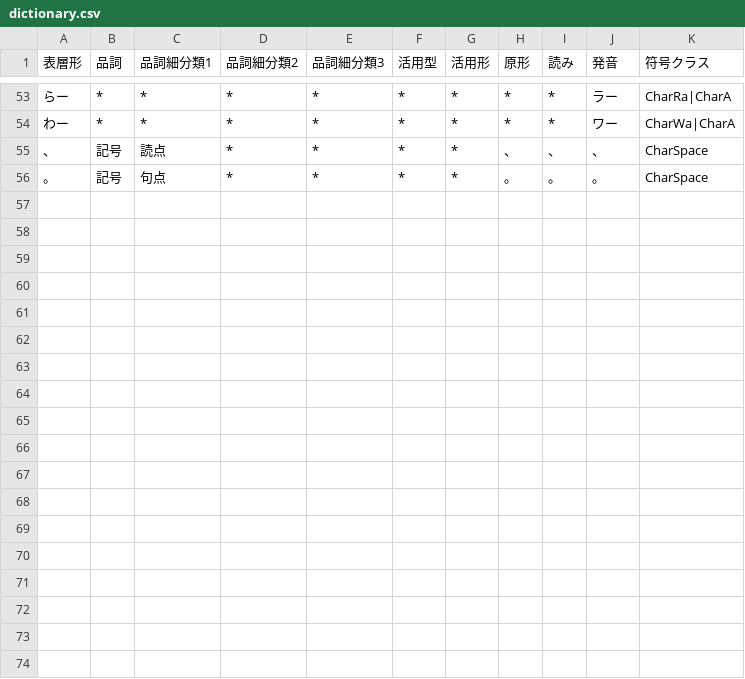
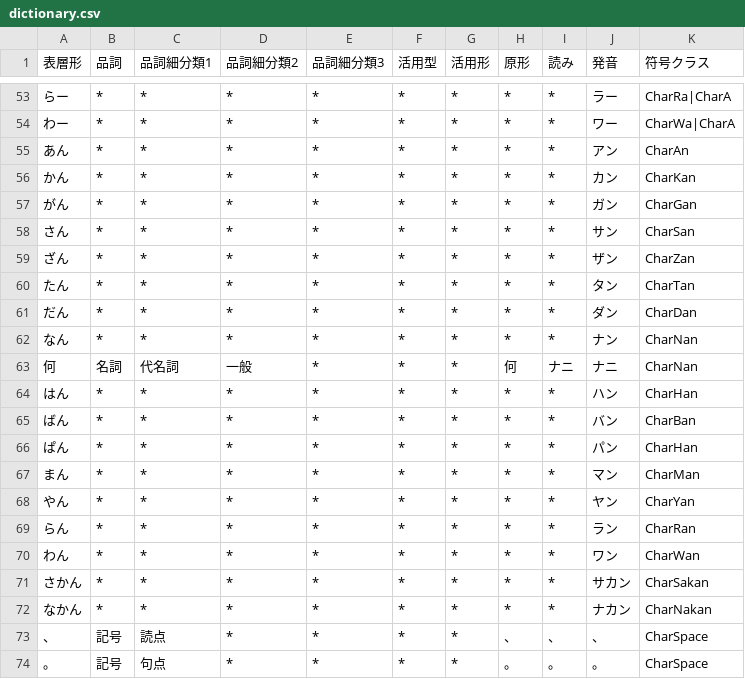
Before and after one commit to Wyess/text2shorthand, a CSV file: text2shorthand/shorthand/shugiin/dictionary.csv, drawn as a sheet; only a part is shown, gaps mark what is left out; the diff names each change by its address in the sheet, - before the commit and + after, or states it on an @@ line.

Commit message:
Added -n chars

```diff
--- a/text2shorthand/shorthand/shugiin/dictionary.csv
+++ b/text2shorthand/shorthand/shugiin/dictionary.csv
+row 55: あん | * | * | * | * | * | * | * | * | アン | CharAn
+row 56: かん | * | * | * | * | * | * | * | * | カン | CharKan
+row 57: がん | * | * | * | * | * | * | * | * | ガン | CharGan
+row 58: さん | * | * | * | * | * | * | * | * | サン | CharSan
+row 59: ざん | * | * | * | * | * | * | * | * | ザン | CharZan
+row 60: たん | * | * | * | * | * | * | * | * | タン | CharTan
+row 61: だん | * | * | * | * | * | * | * | * | ダン | CharDan
+row 62: なん | * | * | * | * | * | * | * | * | ナン | CharNan
+row 63: 何 | 名詞 | 代名詞 | 一般 | * | * | * | 何 | ナニ | ナニ | CharNan
+row 64: はん | * | * | * | * | * | * | * | * | ハン | CharHan
+row 65: ばん | * | * | * | * | * | * | * | * | バン | CharBan
+row 66: ぱん | * | * | * | * | * | * | * | * | パン | CharHan
+row 67: まん | * | * | * | * | * | * | * | * | マン | CharMan
+row 68: やん | * | * | * | * | * | * | * | * | ヤン | CharYan
+row 69: らん | * | * | * | * | * | * | * | * | ラン | CharRan
+row 70: わん | * | * | * | * | * | * | * | * | ワン | CharWan
+row 71: さかん | * | * | * | * | * | * | * | * | サカン | CharSakan
+row 72: なかん | * | * | * | * | * | * | * | * | ナカン | CharNakan
```
Also changed, not shown: 31 other files.
